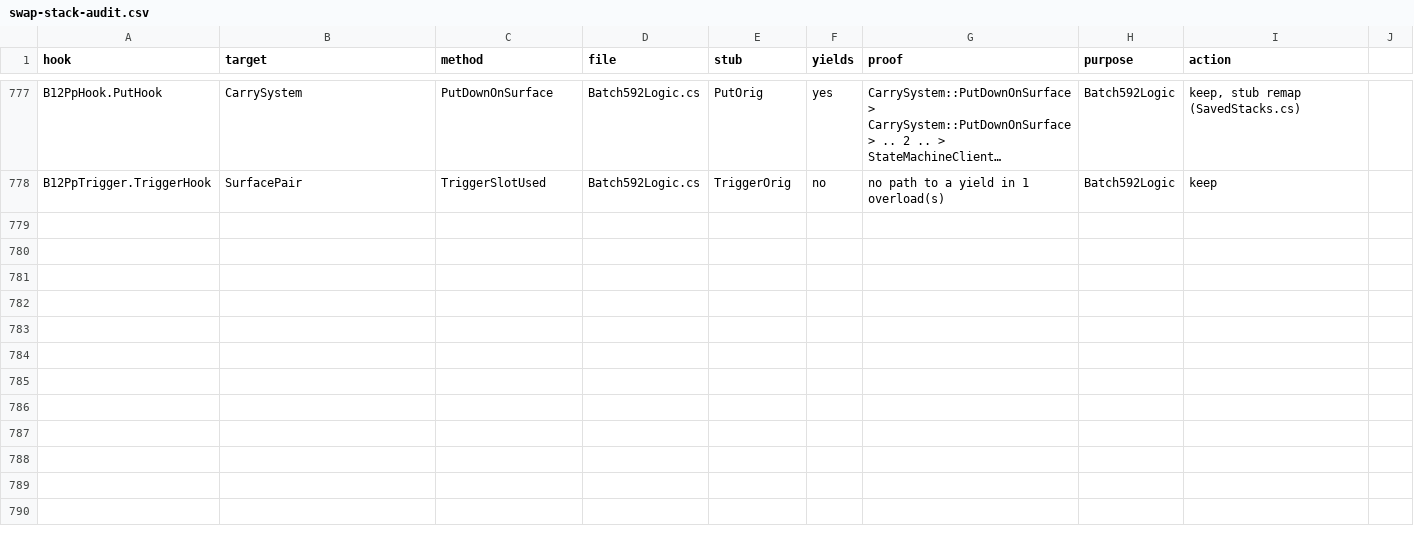
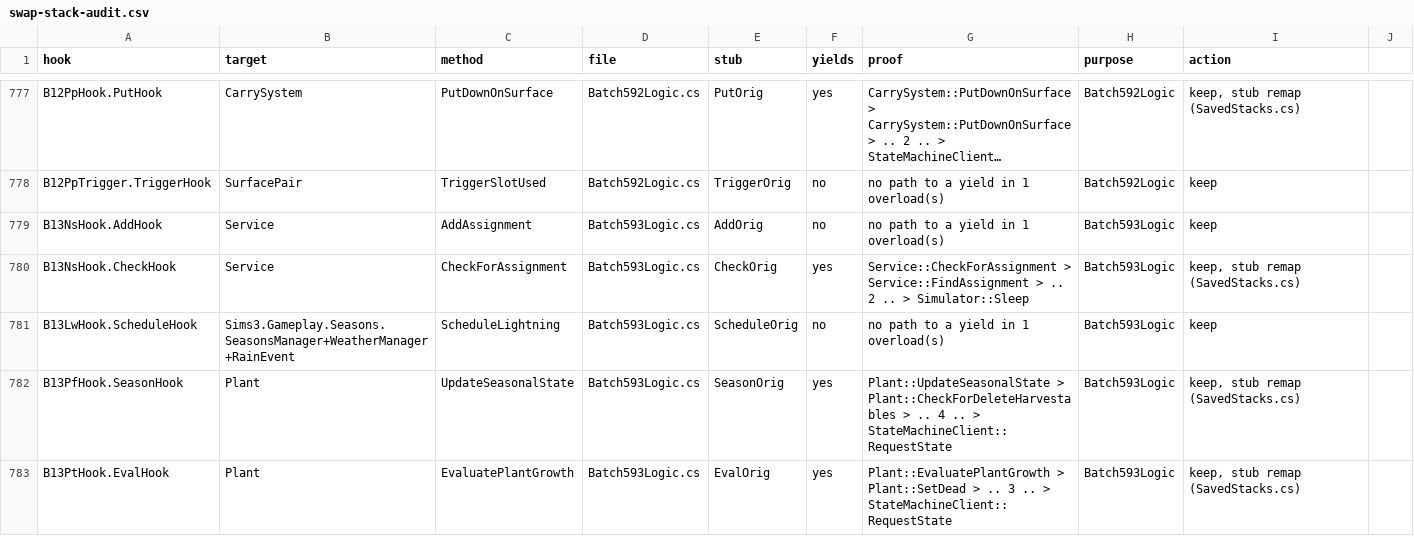
Before and after one commit to alexvixell35-stack/sims3-modernization, a CSV file: docs/data/swap-stack-audit.csv, drawn as a sheet; only a part is shown, gaps mark what is left out; long unchanged cells end in …; the diff covers the shown part only; the diff names each change by its address in the sheet, - before the commit and + after, or states it on an @@ line.

```diff
--- a/docs/data/swap-stack-audit.csv
+++ b/docs/data/swap-stack-audit.csv
+row 779: B13NsHook.AddHook | Service | AddAssignment | Batch593Logic.cs | AddOrig | no | no path to a yield in 1 overload(s) | Batch593Logic | keep
+row 780: B13NsHook.CheckHook | Service | CheckForAssignment | Batch593Logic.cs | CheckOrig | yes | Service::CheckForAssignment > Service::FindAssignment > .. 2 .. > Simulator::Sleep | Batch593Logic | keep, stub remap (SavedStacks.cs)
+row 781: B13LwHook.ScheduleHook | Sims3.Gameplay.Seasons.SeasonsManager+WeatherManager+RainEvent | ScheduleLightning | Batch593Logic.cs | ScheduleOrig | no | no path to a yield in 1 overload(s) | Batch593Logic | keep
+row 782: B13PfHook.SeasonHook | Plant | UpdateSeasonalState | Batch593Logic.cs | SeasonOrig | yes | Plant::UpdateSeasonalState > Plant::CheckForDeleteHarvestables > .. 4 .. > StateMachineClient::RequestState | Batch593Logic | keep, stub remap (SavedStacks.cs)
+row 783: B13PtHook.EvalHook | Plant | EvaluatePlantGrowth | Batch593Logic.cs | EvalOrig | yes | Plant::EvaluatePlantGrowth > Plant::SetDead > .. 3 .. > StateMachineClient::RequestState | Batch593Logic | keep, stub remap (SavedStacks.cs)
```
Also changed, not shown: 14 added rows elsewhere in this file, 17 other files.
